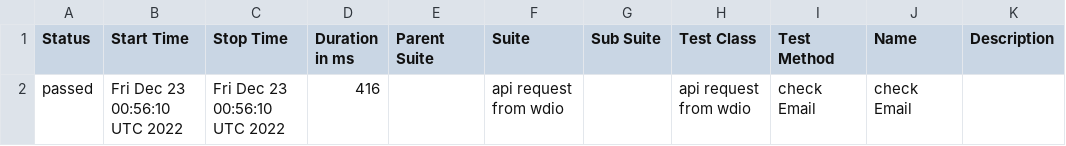
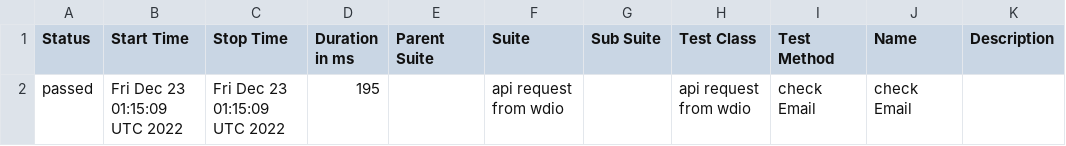
Before and after one commit to Behieril/webdriverio-axious, a CSV file: data/suites.csv, drawn as a sheet.

```diff
--- a/data/suites.csv
+++ b/data/suites.csv
@@ -1,2 +1,2 @@
 "Status","Start Time","Stop Time","Duration in ms","Parent Suite","Suite","Sub Suite","Test Class","Test Method","Name","Description"
-"passed","Fri Dec 23 00:56:10 UTC 2022","Fri Dec 23 00:56:10 UTC 2022","416","","api request from wdio ","","api request from wdio ","check Email","check Email",""
+"passed","Fri Dec 23 01:15:09 UTC 2022","Fri Dec 23 01:15:09 UTC 2022","195","","api request from wdio ","","api request from wdio ","check Email","check Email",""
```
Also changed, not shown: 15 other files.
